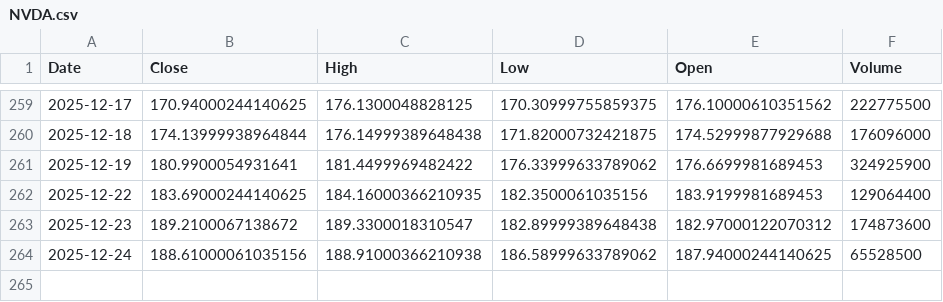
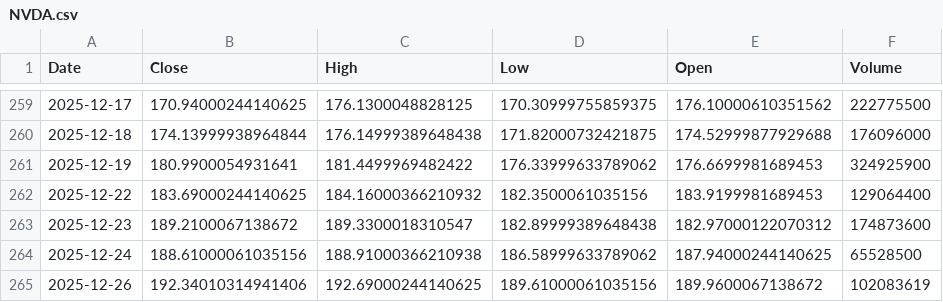
Before and after one commit to Stell0/financealerts, a CSV file: data/NVDA.csv, drawn as a sheet; only a part is shown, gaps mark what is left out.

```diff
--- a/data/NVDA.csv
+++ b/data/NVDA.csv
@@ -261,4 +261,5 @@ Date,Close,High,Low,Open,Volume
 2025-12-19,180.9900054931641,181.4499969482422,176.33999633789062,176.6699981689453,324925900
-2025-12-22,183.69000244140625,184.16000366210935,182.3500061035156,183.9199981689453,129064400
+2025-12-22,183.69000244140625,184.16000366210932,182.3500061035156,183.9199981689453,129064400
 2025-12-23,189.2100067138672,189.3300018310547,182.89999389648438,182.97000122070312,174873600
 2025-12-24,188.61000061035156,188.91000366210938,186.58999633789062,187.94000244140625,65528500
+2025-12-26,192.34010314941406,192.69000244140625,189.61000061035156,189.9600067138672,102083619
```
Also changed, not shown: data/COIN.csv, data/CSIQ.csv, 49 other files.
